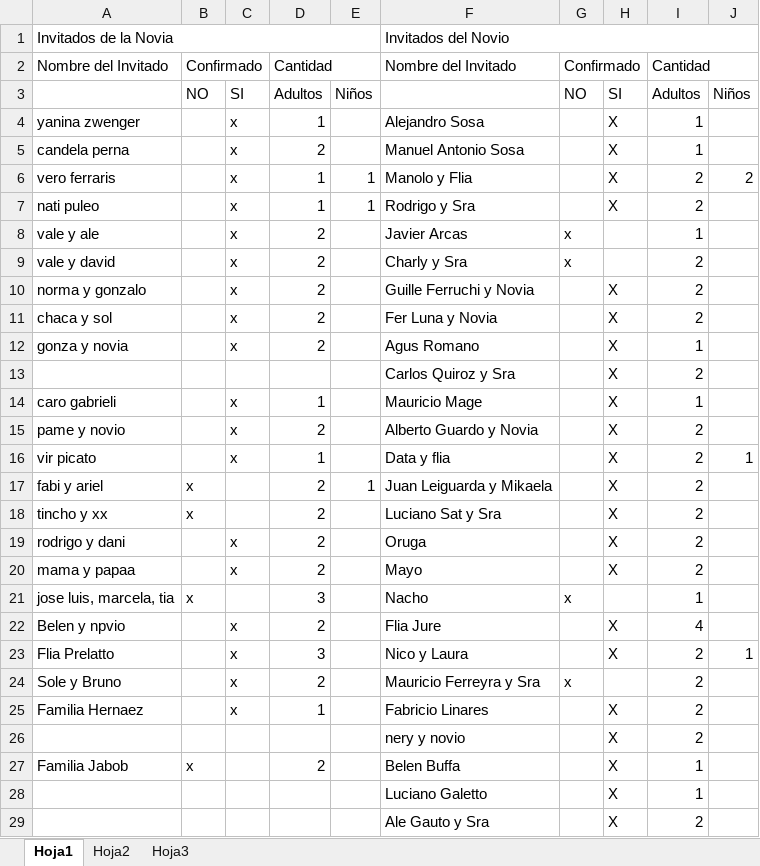
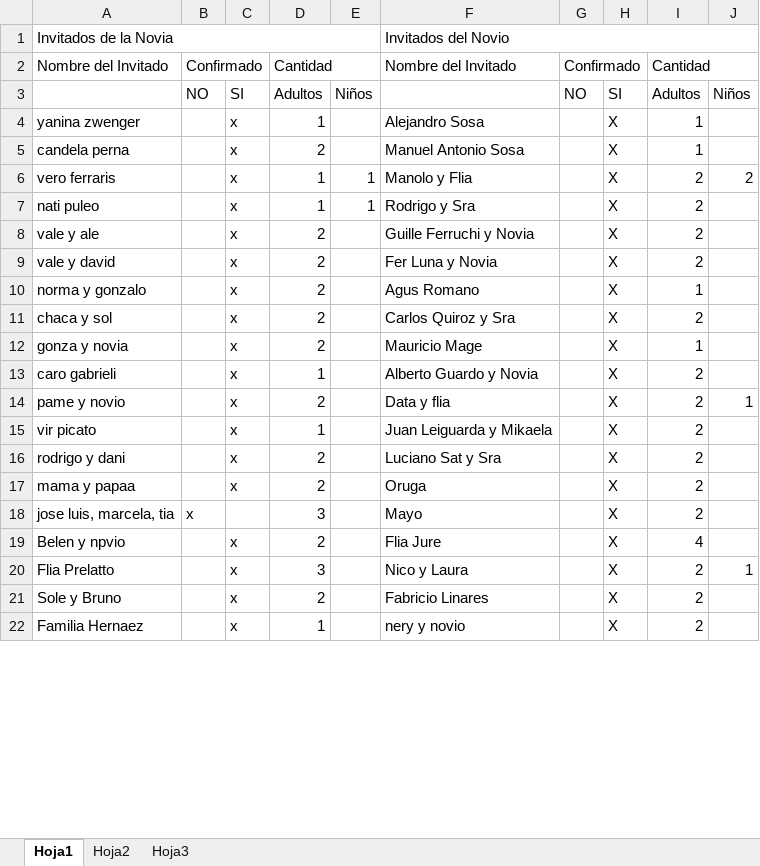
Before and after one commit to alecdiez/proyecto-final-pregrado, an Excel workbook: NIF/Lista_Confirmados.xlsx, sheet Hoja1, drawn as a sheet; only a part is shown; values as stored, in another font and other column widths than the file's, no cell formats; removed rows and columns are numbered as before the commit, all else as after; the diff covers the shown part only; the diff names each change by its address in the sheet, - before the commit and + after, or states it on an @@ line.

```diff
--- a/NIF/Lista_Confirmados.xlsx (sheet Hoja1)
+++ b/NIF/Lista_Confirmados.xlsx (sheet Hoja1)
-F8: Javier Arcas
+F8: Guille Ferruchi y Novia
-G8:G9: x
+G8:G9: (empty)
-H8:H9: (empty)
+H8:H9: X
-I8: 1
+I8: 2
-F9: Charly y Sra
+F9: Fer Luna y Novia
-F10: Guille Ferruchi y Novia
+F10: Agus Romano
-I10: 2
+I10: 1
-F11: Fer Luna y Novia
+F11: Carlos Quiroz y Sra
-F12: Agus Romano
+F12: Mauricio Mage
-row 13:  |  |  |  |  | Carlos Quiroz y Sra |  | X | 2
-F13: Mauricio Mage
+F13: Alberto Guardo y Novia
-I13: 1
+I13: 2
-F14: Alberto Guardo y Novia
+F14: Data y flia
-J14: (empty)
+J14: 1
-F15: Data y flia
+F15: Juan Leiguarda y Mikaela
-J15: 1
+J15: (empty)
-row 17: fabi y ariel | x |  | 2 | 1 | Juan Leiguarda y Mikaela |  | X | 2
-row 18: tincho y xx | x |  | 2 |  | Luciano Sat y Sra |  | X | 2
-F16: Oruga
+F16: Luciano Sat y Sra
-F17: Mayo
+F17: Oruga
-F18: Nacho
+F18: Mayo
-G18: x
+G18: (empty)
-H18: (empty)
+H18: X
-I18: 1
+I18: 2
-F21: Mauricio Ferreyra y Sra
+F21: Fabricio Linares
-G21: x
+G21: (empty)
-H21: (empty)
+H21: X
-F22: Fabricio Linares
+F22: nery y novio
-row 26:  |  |  |  |  | nery y novio |  | X | 2
-row 27: Familia Jabob | x |  | 2 |  | Belen Buffa |  | X | 1
-row 28:  |  |  |  |  | Luciano Galetto |  | X | 1
-row 29:  |  |  |  |  | Ale Gauto y Sra |  | X | 2
```
Also changed, not shown: 6 added rows, 8 removed rows, 3 moved rows and 16 edited cells elsewhere in this sheet, cell formats.
